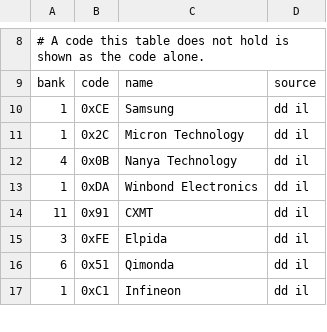
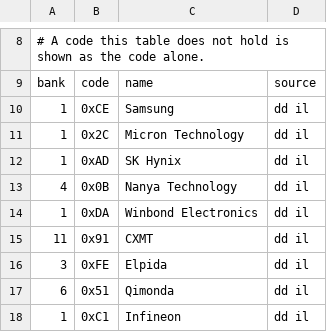
Before and after one commit to agenticode/my, a TSV file: internal/decode/spd/makers.tsv, drawn as a sheet; only a part is shown, gaps mark what is left out.

Commit message:
Name the maker of JEDEC bank 1, 0xAD in the SPD maker table
makers.tsv gets the row of bank 1, 0xAD, a DRAM maker of server modules
that the table left out. illumos libjedec (illumos-gate 4a58223) and
decode-dimms (i2c-tools dcc0e69) name the same maker; decode-dimms adds
a former name in brackets, and the row takes the libjedec form, as the
CXMT row does. The table has 60 rows now, and docs/compatibility.md
gives that count.

TestMakers wants 60 rows, reads the name of the new row from makers.tsv
and checks MakerName and MakerLabel against it, and decodes the two DDR5
UDIMM copies with the DRAM maker code of their source (bytes 552-553,
80 AD) put back.

Co-authored-by: kording <74226694+kording@users.noreply.github.com>

```diff
--- a/internal/decode/spd/makers.tsv
+++ b/internal/decode/spd/makers.tsv
@@ -11,2 +11,3 @@ bank	code	name	source
 1	0x2C	Micron Technology	dd il
+1	0xAD	SK Hynix	dd il
 4	0x0B	Nanya Technology	dd il
```
Also changed, not shown: 2 other files.
